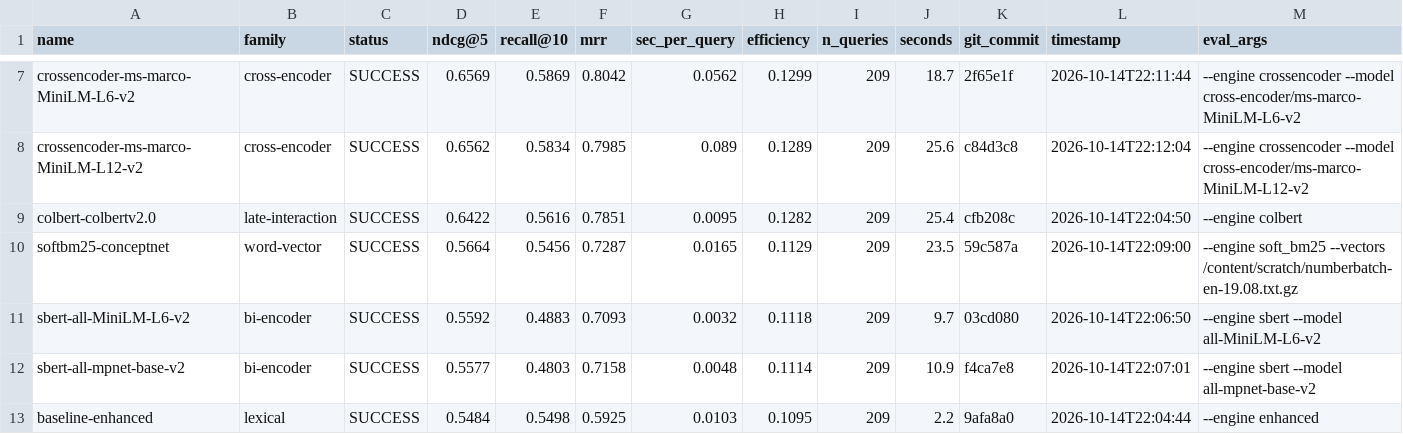
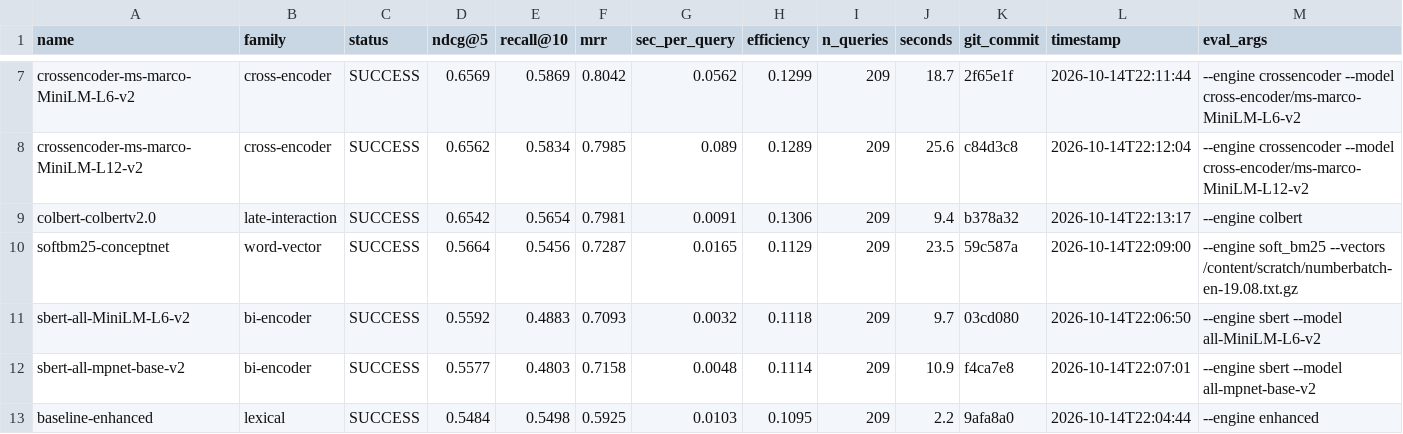
Before and after one commit to ahsank/restaurant-search, a CSV file: research/agent/summary.csv, drawn as a sheet; only a part is shown, gaps mark what is left out.

Commit message:
Agent iter 27: run_experiment colbert-colbertv2.0

```diff
--- a/research/agent/summary.csv
+++ b/research/agent/summary.csv
@@ -8,3 +8,3 @@ crossencoder-ms-marco-MiniLM-L6-v2,cross-encoder,SUCCESS,0.6569,0.5869,0.8042,0.
 crossencoder-ms-marco-MiniLM-L12-v2,cross-encoder,SUCCESS,0.6562,0.5834,0.7985,0.089,0.1289,209,25.6,c84d3c8,2026-10-14T22:12:04,--engine crossencoder --model cross-encoder/ms-marco-MiniLM-L12-v2
-colbert-colbertv2.0,late-interaction,SUCCESS,0.6422,0.5616,0.7851,0.0095,0.1282,209,25.4,cfb208c,2026-10-14T22:04:50,--engine colbert
+colbert-colbertv2.0,late-interaction,SUCCESS,0.6542,0.5654,0.7981,0.0091,0.1306,209,9.4,b378a32,2026-10-14T22:13:17,--engine colbert
 softbm25-conceptnet,word-vector,SUCCESS,0.5664,0.5456,0.7287,0.0165,0.1129,209,23.5,59c587a,2026-10-14T22:09:00,--engine soft_bm25 --vectors /content/scratch/numberbatch-en-19.08.txt.gz
```
Also changed, not shown: 5 other files.
